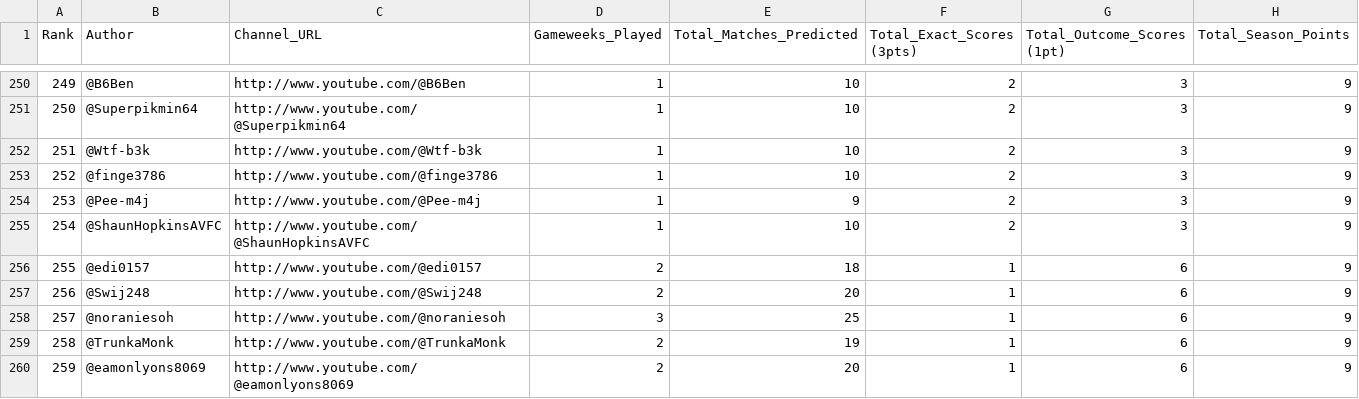
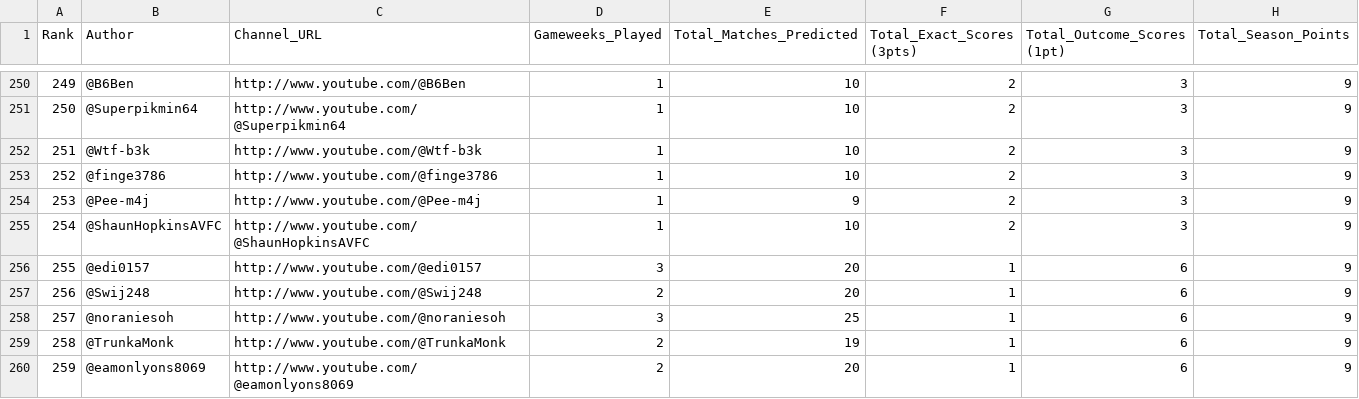
Before and after one commit to AviBomb/premier-league-predictions-tracker, a CSV file: exports/Cumulative_Leaderboard.csv, drawn as a sheet; only a part is shown, gaps mark what is left out.

```diff
--- a/exports/Cumulative_Leaderboard.csv
+++ b/exports/Cumulative_Leaderboard.csv
@@ -255,3 +255,3 @@
 254,@ShaunHopkinsAVFC,http://www.youtube.com/@ShaunHopkinsAVFC,1,10,2,3,9
-255,@edi0157,http://www.youtube.com/@edi0157,2,18,1,6,9
+255,@edi0157,http://www.youtube.com/@edi0157,3,20,1,6,9
 256,@Swij248,http://www.youtube.com/@Swij248,2,20,1,6,9
```
Also changed, not shown: data/sample_comments_gw3.csv, exports/GW3_Parsed_Predictions.csv, 5 other files.
